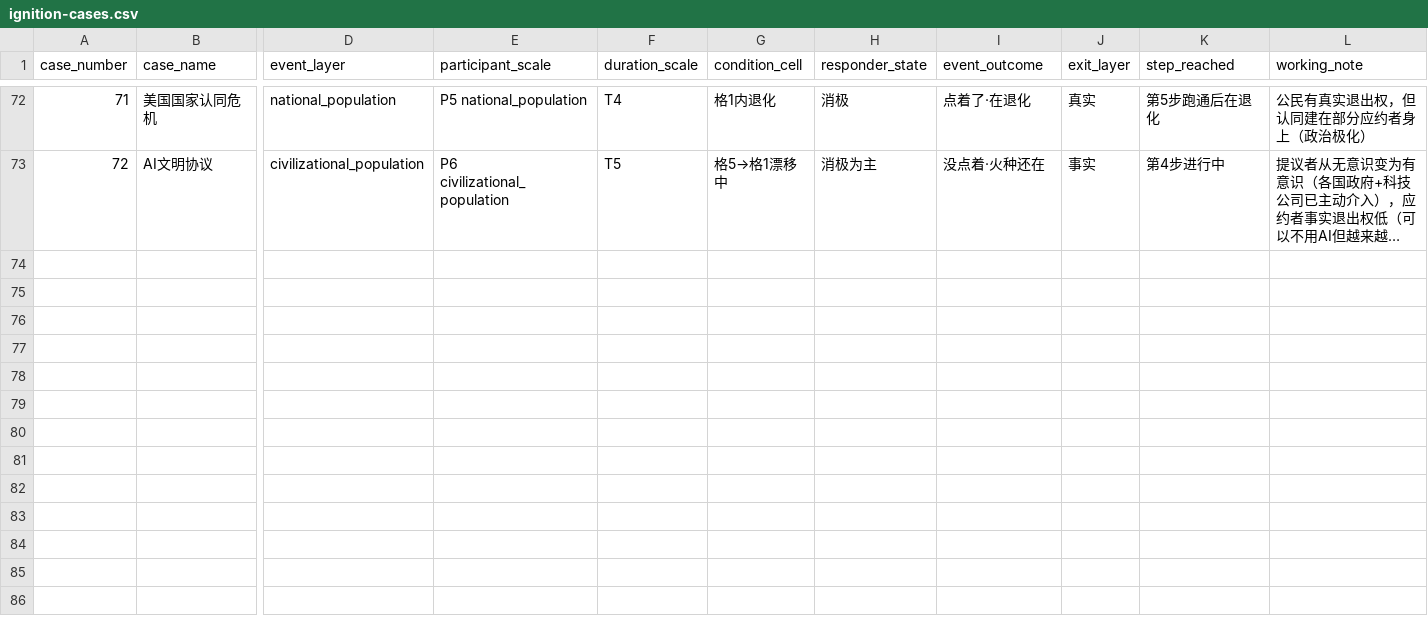
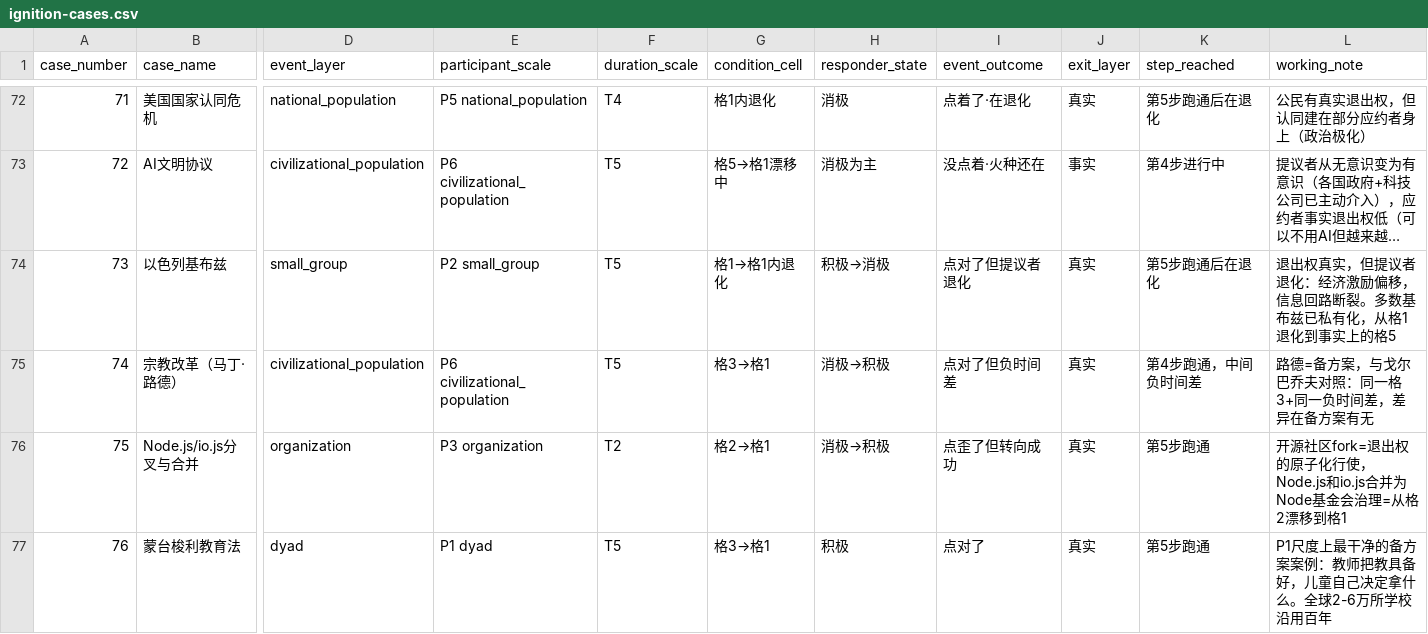
Before and after one commit to caido6906/when-systems-catch-fire, a CSV file: data/ignition-cases.csv, drawn as a sheet; only a part is shown, gaps mark what is left out; long unchanged cells end in …; rows hold the shown columns only; the diff covers the shown part only; the diff names each change by its address in the sheet, - before the commit and + after, or states it on an @@ line.

Commit message:
feat(data): add 8 supplement cases (73-80)

```diff
--- a/data/ignition-cases.csv
+++ b/data/ignition-cases.csv
+row 74: 73 | 以色列基布兹 | small_group | P2 small_group | T5 | 格1→格1内退化 | 积极→消极 | 点对了但提议者退化 | 真实 | 第5步跑通后在退化 | 退出权真实，但提议者退化：经济激励偏移，信息回路断裂。多数基布兹已私有化，从格1退化到事实上的格5
+row 75: 74 | 宗教改革（马丁·路德） | civilizational_population | P6 civilizational_population | T5 | 格3→格1 | 消极→积极 | 点对了但负时间差 | 真实 | 第4步跑通，中间负时间差 | 路德=备方案，与戈尔巴乔夫对照：同一格3+同一负时间差，差异在备方案有无
+row 76: 75 | Node.js/io.js分叉与合并 | organization | P3 organization | T2 | 格2→格1 | 消极→积极 | 点歪了但转向成功 | 真实 | 第5步跑通 | 开源社区fork=退出权的原子化行使，Node.js和io.js合并为Node基金会治理=从格2漂移到格1
+row 77: 76 | 蒙台梭利教育法 | dyad | P1 dyad | T5 | 格3→格1 | 积极 | 点对了 | 真实 | 第5步跑通 | P1尺度上最干净的备方案案例：教师把教具备好，儿童自己决定拿什么。全球2-6万所学校沿用百年
```
Also changed, not shown: 4 added rows elsewhere in this file.
